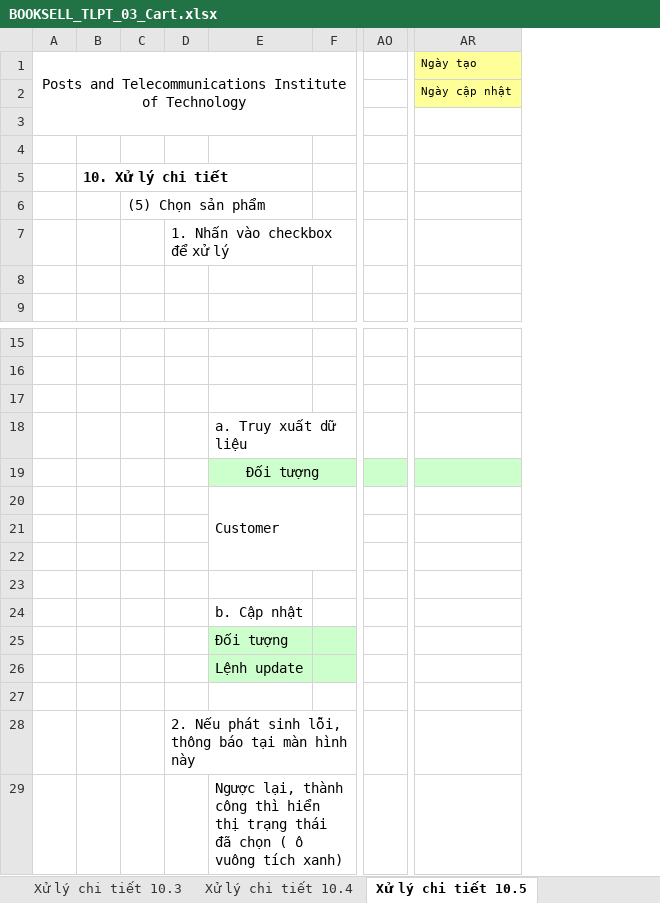
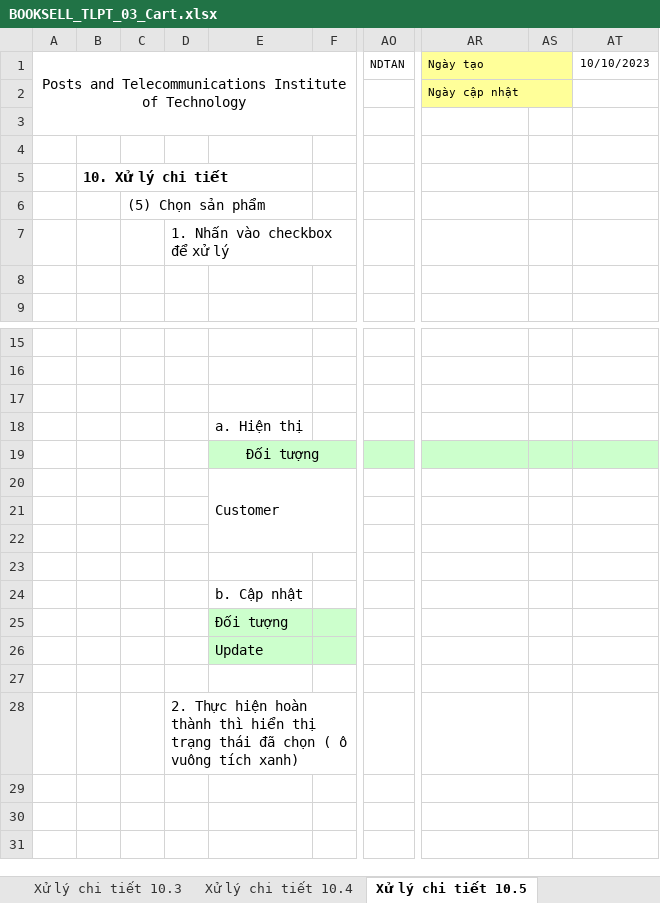
Before and after one commit to TieuMinhh/ReportKTLTHDT, an Excel workbook: TaiLieuThietKeChiTiet/BOOKSELL_TLPT_03_Cart.xlsx, sheet Xử lý chi tiết 10.5, drawn as a sheet; only a part is shown, gaps mark what is left out; values as stored, in another font and other column widths than the file's, no borders; charts and pictures not drawn; removed rows and columns are numbered as before the commit, all else as after; rows hold the shown columns only; the diff names each change by its address in the sheet, - before the commit and + after, or states it on an @@ line.

```diff
--- a/TaiLieuThietKeChiTiet/BOOKSELL_TLPT_03_Cart.xlsx (sheet Xử lý chi tiết 10.5)
+++ b/TaiLieuThietKeChiTiet/BOOKSELL_TLPT_03_Cart.xlsx (sheet Xử lý chi tiết 10.5)
-column AO, empty
+column AO, row 1: NDTAN
+column AS, empty
+column AT, row 1: 10/10/2023
+AR1:AS1 merged
+AR2:AS2 merged
-E18: a. Truy xuất dữ liệu
+E18: a. Hiện thị
-E26: Lệnh update
+E26: Update
-D28: 2. Nếu phát sinh lỗi, thông báo tại màn hình này
+D28: 2. Thực hiện hoàn thành thì hiển thị trạng thái đã chọn ( ô vuông tích xanh)
-row 29:  |  |  |  | Ngược lại, thành công thì hiển thị trạng thái đã chọn ( ô vuông tích xanh)
```
Also changed, not shown: sheet Xử lý chi tiết 10.6, sheet Xử lý chi tiết 10.1, sheet Thiết_kế, sheet Xử lý chi tiết 10.4, sheet Xử lý chi tiết 10.3, sheet Xử lý chi tiết 10.7, 2 more sheets, hidden cells, charts or pictures.
